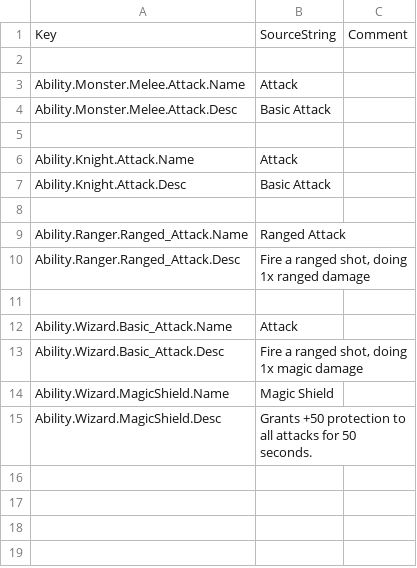
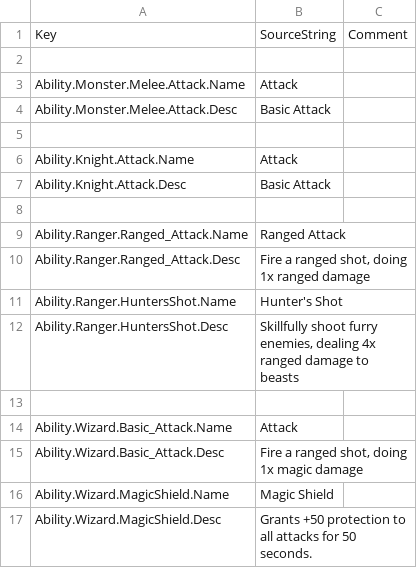
Before and after one commit to Dove-Bren/ProjectLord, a CSV file: Content/Localization/ST_Ability.csv, drawn as a sheet.

Commit message:
Add ranger's hunter shot, with a new VFX and ability cooldown.
Resolves #85

```diff
--- a/Content/Localization/ST_Ability.csv
+++ b/Content/Localization/ST_Ability.csv
@@ -10,2 +10,4 @@ Ability.Ranger.Ranged_Attack.Name,"Ranged Attack",
 Ability.Ranger.Ranged_Attack.Desc,"Fire a ranged shot, doing 1x ranged damage",
+Ability.Ranger.HuntersShot.Name,"Hunter's Shot",
+Ability.Ranger.HuntersShot.Desc,"Skillfully shoot furry enemies, dealing 4x ranged damage to beasts",
 
```
Also changed, not shown: 16 other files.
